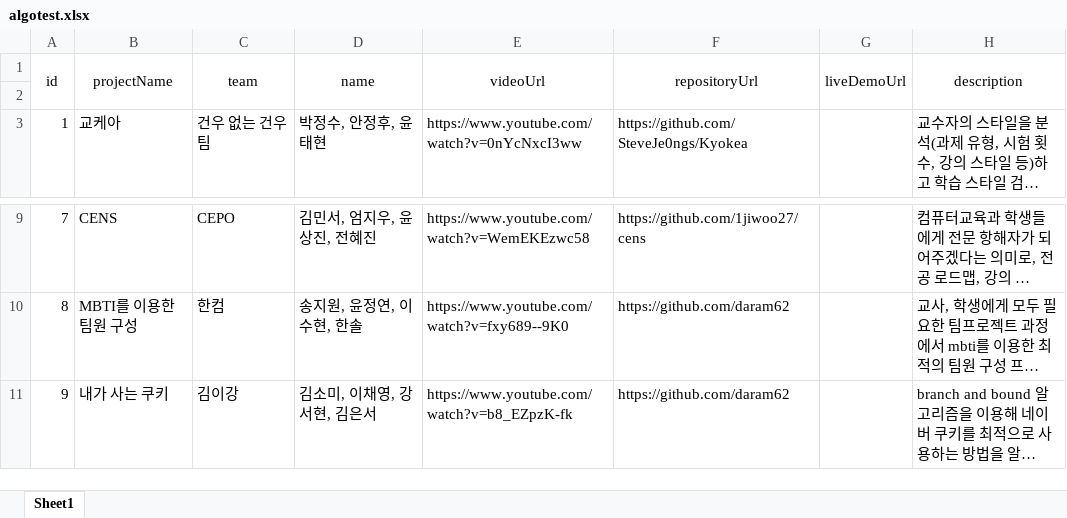
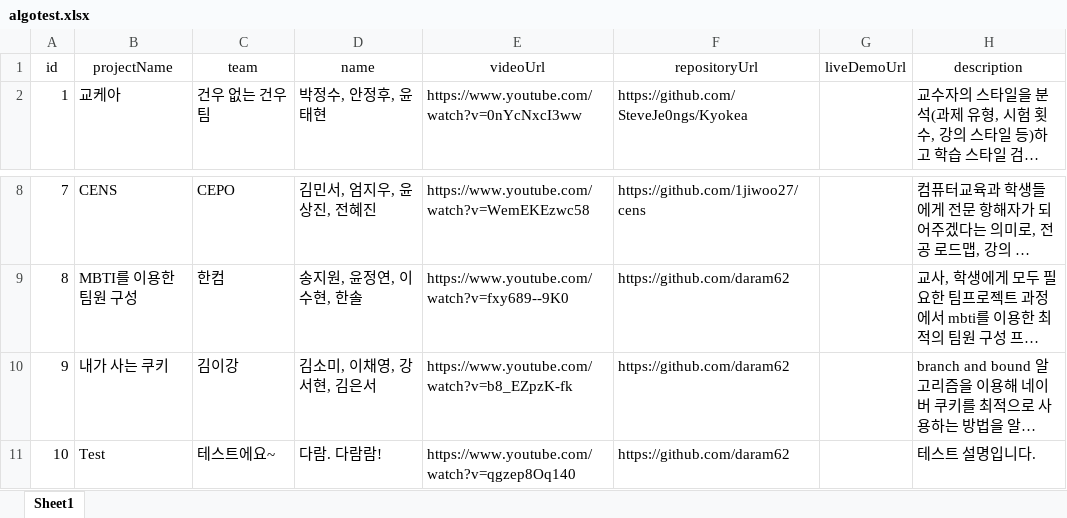
Before and after one commit to daram62/Comedunion, an Excel workbook: data/algotest.xlsx, sheet Sheet1, drawn as a sheet; only a part is shown, gaps mark what is left out; long unchanged cells end in …; values as stored, in another font and other column widths than the file's, no borders; removed rows and columns are numbered as before the commit, all else as after; the diff names each change by its address in the sheet, - before the commit and + after, or states it on an @@ line.

```diff
--- a/data/algotest.xlsx (sheet Sheet1)
+++ b/data/algotest.xlsx (sheet Sheet1)
-A1:A2 merged
-B1:B2 merged
-C1:C2 merged
-D1:D2 merged
-E1:E2 merged
-F1:F2 merged
-G1:G2 merged
-H1:H2 merged
-row 2: (empty)
+row 11: 10 | Test | 테스트에요~ | 다람. 다람람! | https://www.youtube.com/watch?v=qgzep8Oq140 | https://github.com/daram62 |  | 테스트 설명입니다.
```
Also changed, not shown: 14 other files.
